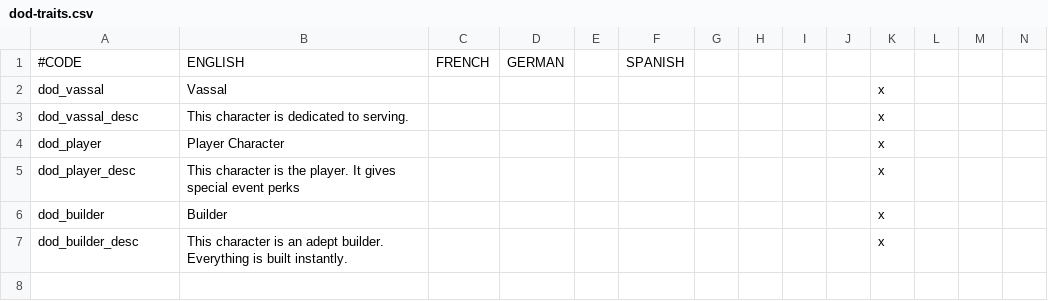
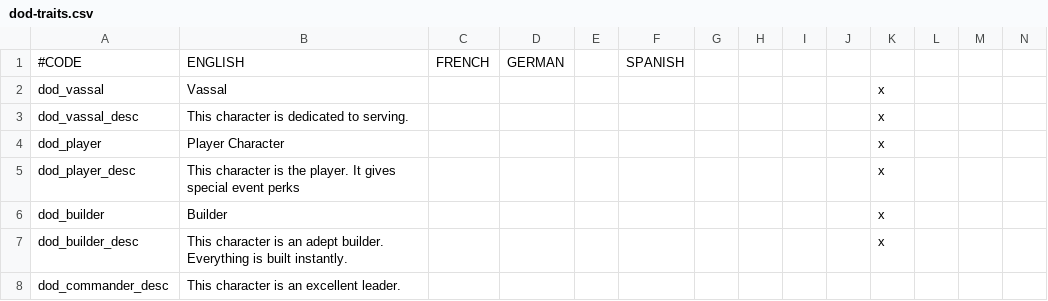
Before and after one commit to lorandszakacs/ck2-mods, a CSV file: dance-of-the-dragons/localisation/dod-traits.csv, drawn as a sheet; only a part is shown; rows hold the shown columns only; the diff names each change by its address in the sheet, - before the commit and + after, or states it on an @@ line.

Commit message:
Added commander trait

```diff
--- a/dance-of-the-dragons/localisation/dod-traits.csv
+++ b/dance-of-the-dragons/localisation/dod-traits.csv
+row 8: dod_commander_desc | This character is an excellent leader.
```
Also changed, not shown: 2 other files.
